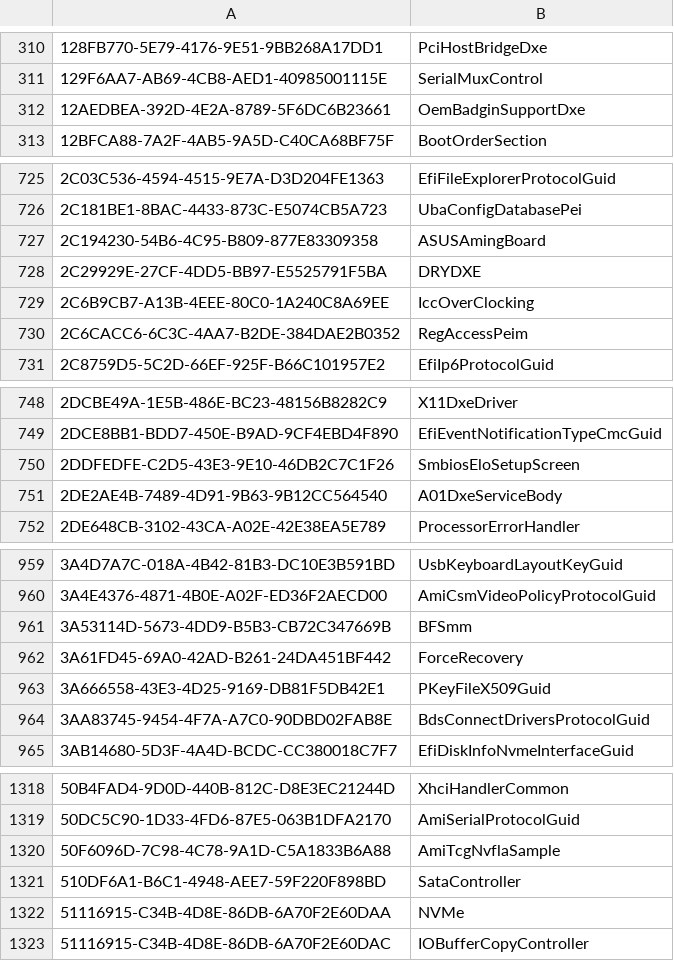
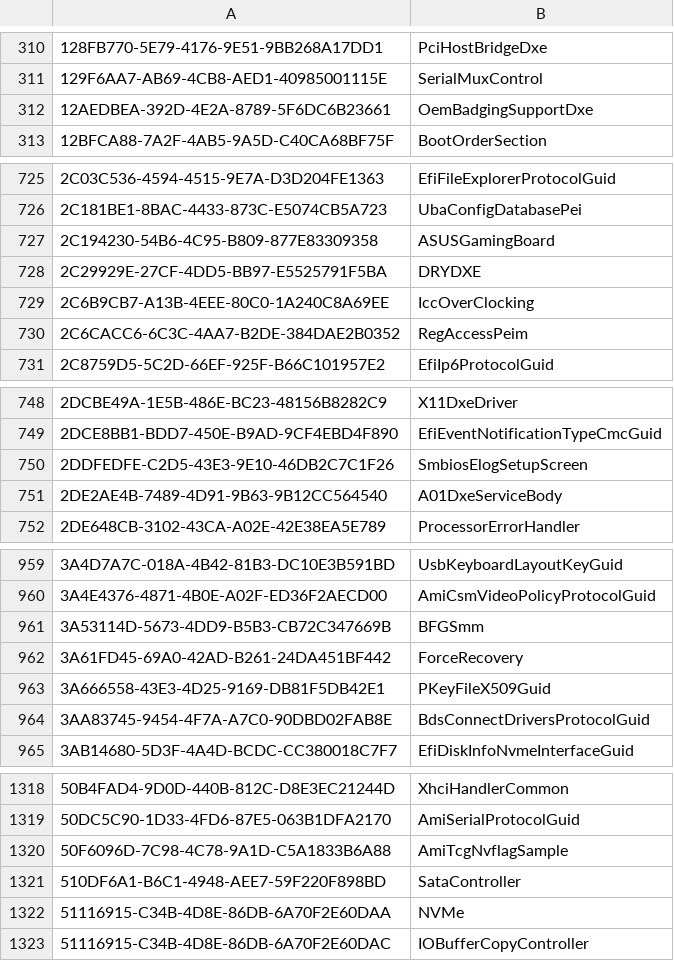
Before and after one commit to LongSoft/UEFITool, a CSV file: common/guids.csv, drawn as a sheet; only a part is shown, gaps mark what is left out; the diff covers the shown part only.

```diff
--- a/common/guids.csv
+++ b/common/guids.csv
@@ -311,3 +311,3 @@
 129F6AA7-AB69-4CB8-AED1-40985001115E,SerialMuxControl
-12AEDBEA-392D-4E2A-8789-5F6DC6B23661,OemBadginSupportDxe
+12AEDBEA-392D-4E2A-8789-5F6DC6B23661,OemBadgingSupportDxe
 12BFCA88-7A2F-4AB5-9A5D-C40CA68BF75F,BootOrderSection
@@ -726,3 +726,3 @@
 2C181BE1-8BAC-4433-873C-E5074CB5A723,UbaConfigDatabasePei
-2C194230-54B6-4C95-B809-877E83309358,ASUSAmingBoard
+2C194230-54B6-4C95-B809-877E83309358,ASUSGamingBoard
 2C29929E-27CF-4DD5-BB97-E5525791F5BA,DRYDXE
@@ -749,3 +749,3 @@
 2DCE8BB1-BDD7-450E-B9AD-9CF4EBD4F890,EfiEventNotificationTypeCmcGuid
-2DDFEDFE-C2D5-43E3-9E10-46DB2C7C1F26,SmbiosEloSetupScreen
+2DDFEDFE-C2D5-43E3-9E10-46DB2C7C1F26,SmbiosElogSetupScreen
 2DE2AE4B-7489-4D91-9B63-9B12CC564540,A01DxeServiceBody
@@ -960,3 +960,3 @@
 3A4E4376-4871-4B0E-A02F-ED36F2AECD00,AmiCsmVideoPolicyProtocolGuid
-3A53114D-5673-4DD9-B5B3-CB72C347669B,BFSmm
+3A53114D-5673-4DD9-B5B3-CB72C347669B,BFGSmm
 3A61FD45-69A0-42AD-B261-24DA451BF442,ForceRecovery
@@ -1319,3 +1319,3 @@
 50DC5C90-1D33-4FD6-87E5-063B1DFA2170,AmiSerialProtocolGuid
-50F6096D-7C98-4C78-9A1D-C5A1833B6A88,AmiTcgNvflaSample
+50F6096D-7C98-4C78-9A1D-C5A1833B6A88,AmiTcgNvflagSample
 510DF6A1-B6C1-4948-AEE7-59F220F898BD,SataController
```
Also changed, not shown: 8 edited cells elsewhere in this file.
